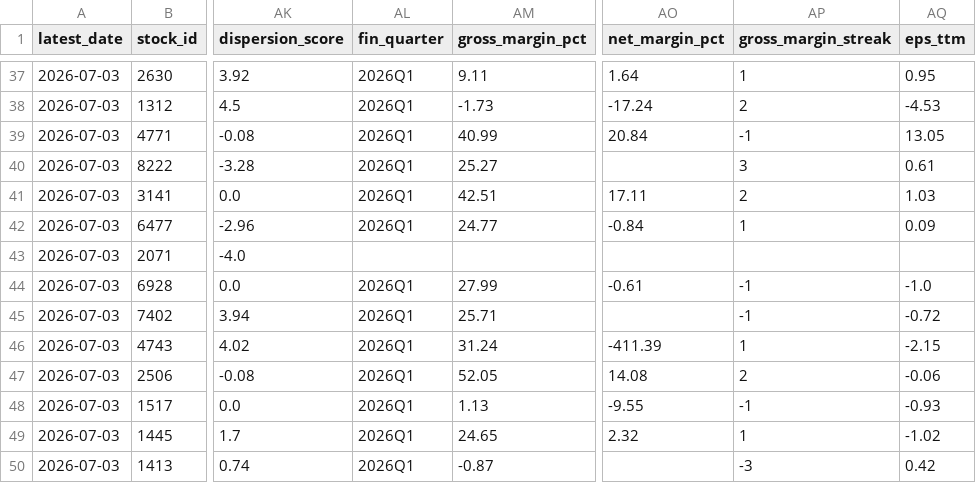
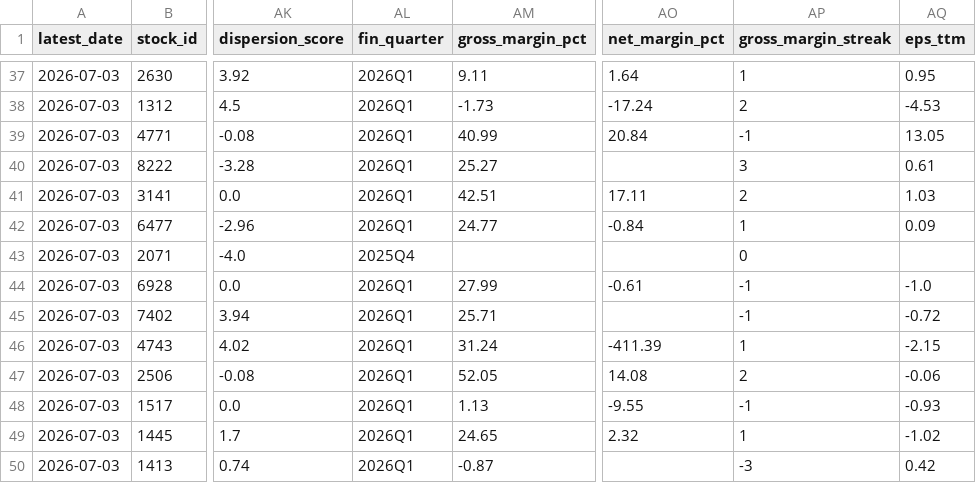
Before and after one commit to wenyen-hsu/stock, a CSV file: reports/ranking_volume_expansion_20d.csv, drawn as a sheet; only a part is shown, gaps mark what is left out; the diff names each change by its address in the sheet, - before the commit and + after, or states it on an @@ line.

```diff
--- a/reports/ranking_volume_expansion_20d.csv
+++ b/reports/ranking_volume_expansion_20d.csv
-AL43 (fin_quarter): (empty)
+AL43 (fin_quarter): 2025Q4
-AP43 (gross_margin_streak): (empty)
+AP43 (gross_margin_streak): 0
```
Also changed, not shown: reports/ranking_revenue_volume_breakout_20d.csv, reports/ranking_snapshots.csv, 5 other files.
